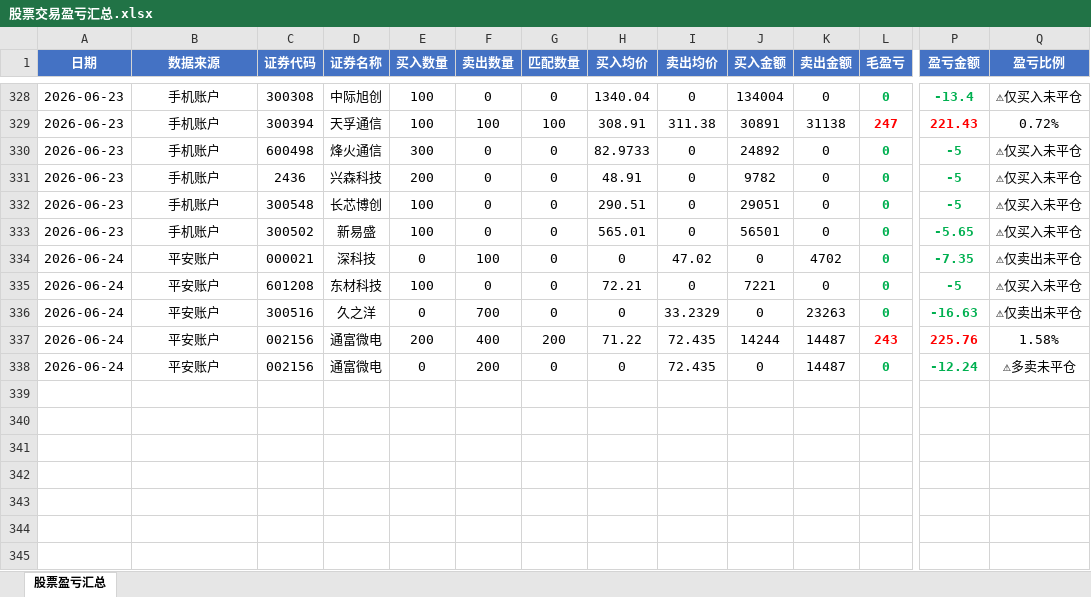
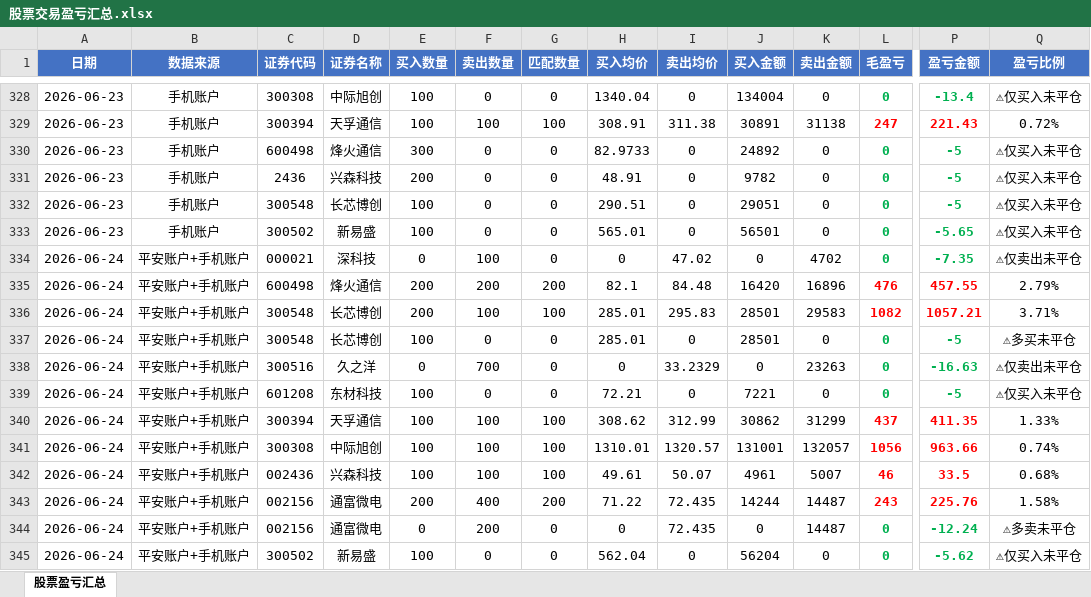
Before and after one commit to ooojedyooo/short-term-trading, an Excel workbook: 股票交易盈亏汇总.xlsx, sheet 股票盈亏汇总, drawn as a sheet; only a part is shown, gaps mark what is left out; values as stored, in another font and other column widths than the file's, no borders; addresses are those after the commit; rows hold the shown columns only; the diff names each change by its address in the sheet, - before the commit and + after, or states it on an @@ line.

Commit message:
2026-06-24 双账户分析（修正）：长芯+1057 中际旭创+964 烽火+458 天孚+411 通富+226 兴森+34 净盈利+3097.19

```diff
--- a/股票交易盈亏汇总.xlsx (sheet 股票盈亏汇总)
+++ b/股票交易盈亏汇总.xlsx (sheet 股票盈亏汇总)
-B334 (数据来源): 平安账户
+B334 (数据来源): 平安账户+手机账户
+row 335: 2026-06-24 | 平安账户+手机账户 | 600498 | 烽火通信 | 200 | 200 | 200 | 82.1 | 84.48 | 16420 | 16896 | 476 | 457.55 | 2.79%
+row 336: 2026-06-24 | 平安账户+手机账户 | 300548 | 长芯博创 | 200 | 100 | 100 | 285.01 | 295.83 | 28501 | 29583 | 1082 | 1057.21 | 3.71%
-B337:B338 (数据来源): 平安账户
+B337:B338 (数据来源): 平安账户+手机账户
-C337 (证券代码): 601208
+C337 (证券代码): 300548
-D337 (证券名称): 东材科技
+D337 (证券名称): 长芯博创
-H337 (买入均价): 72.21
+H337 (买入均价): 285.01
-J337 (买入金额): 7221
+J337 (买入金额): 28501
-Q337 (盈亏比例): ⚠仅买入未平仓
+Q337 (盈亏比例): ⚠多买未平仓
+row 339: 2026-06-24 | 平安账户+手机账户 | 601208 | 东材科技 | 100 | 0 | 0 | 72.21 | 0 | 7221 | 0 | 0 | -5 | ⚠仅买入未平仓
+row 340: 2026-06-24 | 平安账户+手机账户 | 300394 | 天孚通信 | 100 | 100 | 100 | 308.62 | 312.99 | 30862 | 31299 | 437 | 411.35 | 1.33%
+row 341: 2026-06-24 | 平安账户+手机账户 | 300308 | 中际旭创 | 100 | 100 | 100 | 1310.01 | 1320.57 | 131001 | 132057 | 1056 | 963.66 | 0.74%
+row 342: 2026-06-24 | 平安账户+手机账户 | 002436 | 兴森科技 | 100 | 100 | 100 | 49.61 | 50.07 | 4961 | 5007 | 46 | 33.5 | 0.68%
-B343:B344 (数据来源): 平安账户
+B343:B344 (数据来源): 平安账户+手机账户
+row 345: 2026-06-24 | 平安账户+手机账户 | 300502 | 新易盛 | 100 | 0 | 0 | 562.04 | 0 | 56204 | 0 | 0 | -5.62 | ⚠仅买入未平仓
```
Also changed, not shown: 3 other files.
